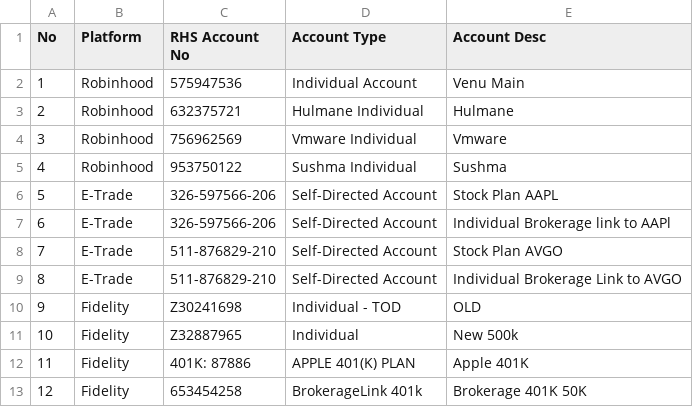
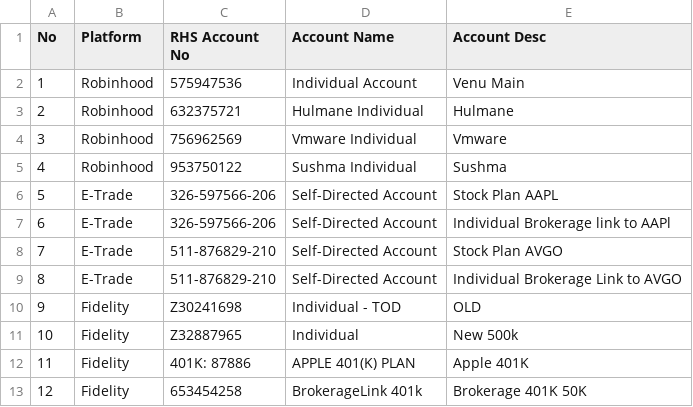
Before and after one commit to vgvsre/hulmane-finance, a CSV file: com/hulmane/stocks/us/data/source/accounts.csv, drawn as a sheet.

```diff
--- a/com/hulmane/stocks/us/data/source/accounts.csv
+++ b/com/hulmane/stocks/us/data/source/accounts.csv
@@ -1,2 +1,2 @@
-No,Platform,RHS Account No,Account Type,Account Desc
+No,Platform,RHS Account No,Account Name,Account Desc
 1,Robinhood,575947536,Individual Account ,Venu Main
```
Also changed, not shown: com/hulmane/stocks/us/data/formated/etrade.csv, com/hulmane/stocks/us/data/formated/fidelity.csv, 7 other files.
